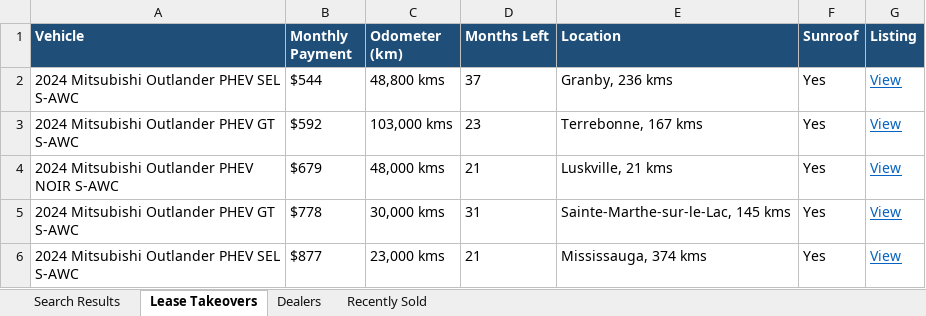
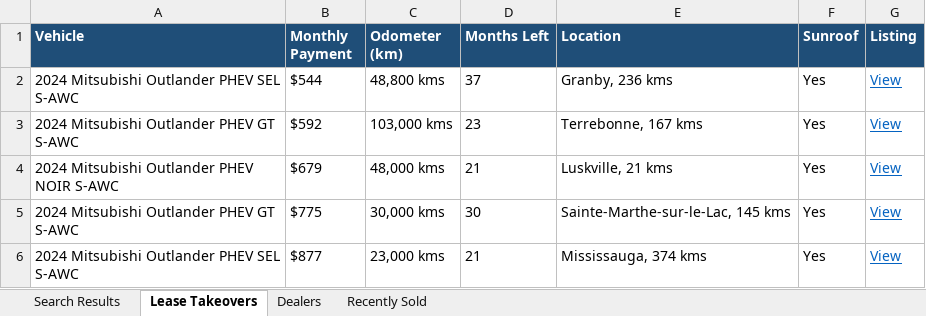
Before and after one commit to mdnaseershah/vehicle-search-automation, an Excel workbook: outlander_phev_search_results.xlsx, sheet Lease Takeovers, drawn as a sheet; values as stored, in another font and other column widths than the file's, no borders; the diff names each change by its address in the sheet, - before the commit and + after, or states it on an @@ line.

```diff
--- a/outlander_phev_search_results.xlsx (sheet Lease Takeovers)
+++ b/outlander_phev_search_results.xlsx (sheet Lease Takeovers)
-B5 (Monthly Payment): $778
+B5 (Monthly Payment): $775
-D5 (Months Left): 31
+D5 (Months Left): 30
```
Also changed, not shown: sheet Recently Sold, sheet Search Results, 3 other files.
